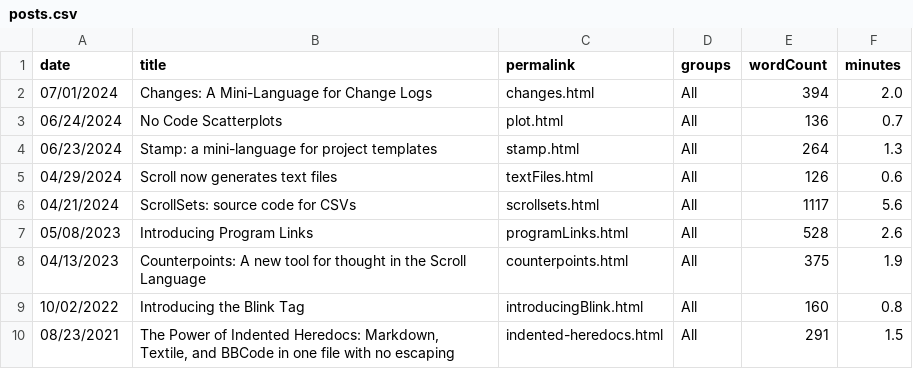
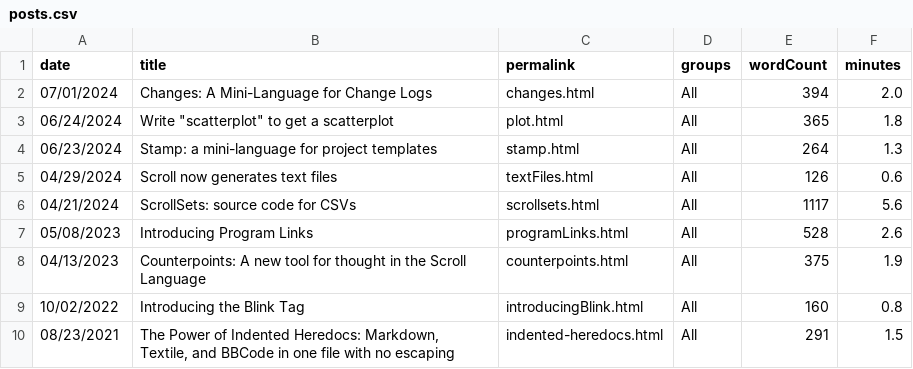
Before and after one commit to breck7/scroll, a CSV file: blog/posts.csv, drawn as a sheet.

```diff
--- a/blog/posts.csv
+++ b/blog/posts.csv
@@ -2,3 +2,3 @@ date,title,permalink,groups,wordCount,minutes
 07/01/2024,Changes: A Mini-Language for Change Logs,changes.html,All,394,2.0
-06/24/2024,No Code Scatterplots,plot.html,All,136,0.7
+06/24/2024,Write "scatterplot" to get a scatterplot,plot.html,All,365,1.8
 06/23/2024,Stamp: a mini-language for project templates,stamp.html,All,264,1.3
```
Also changed, not shown: 15 other files.
